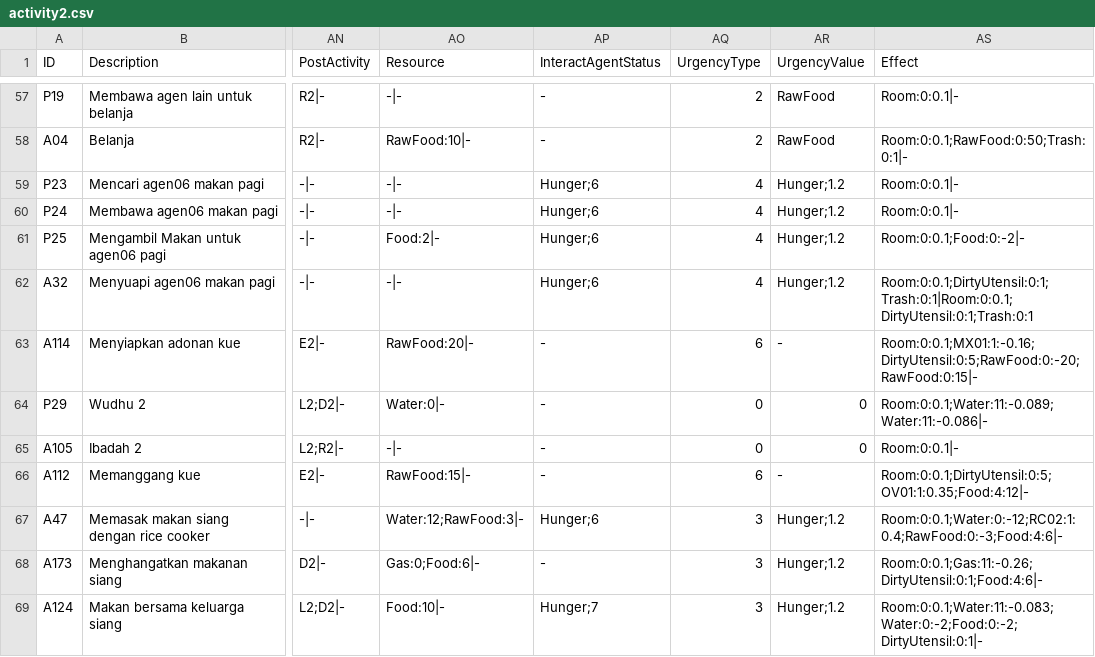
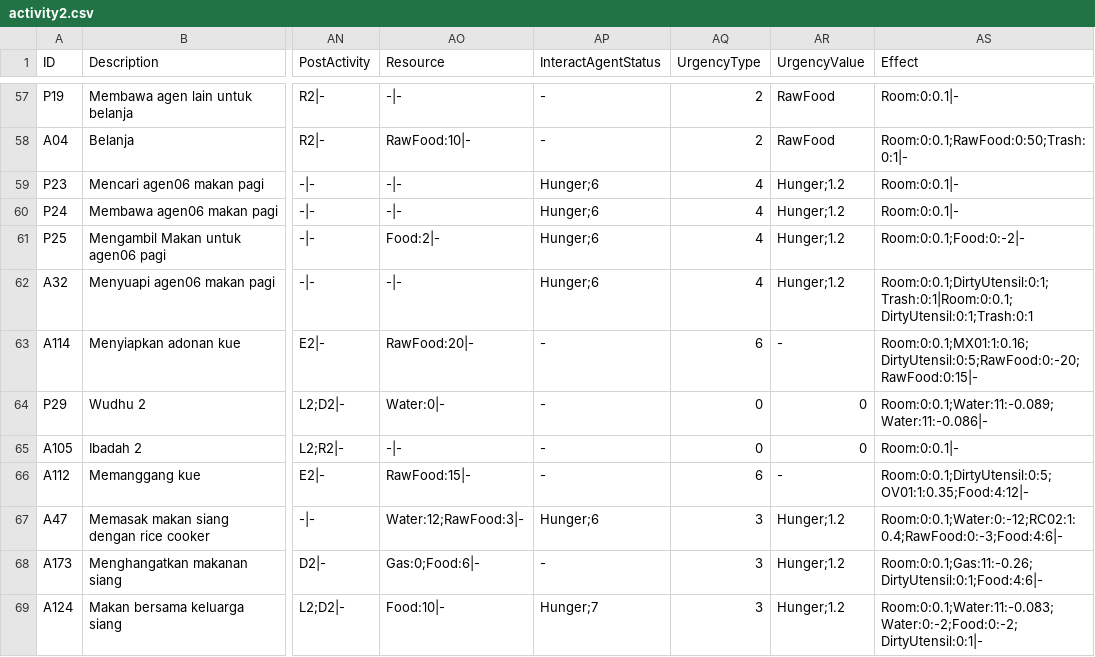
Before and after one commit to jackthezipper/homesimulation, a CSV file: res/silvi/agen02/activity2.csv, drawn as a sheet; only a part is shown, gaps mark what is left out; the diff names each change by its address in the sheet, - before the commit and + after, or states it on an @@ line.

```diff
--- a/res/silvi/agen02/activity2.csv
+++ b/res/silvi/agen02/activity2.csv
-AS63 (Effect): Room:0:0.1;MX01:1:-0.16;DirtyUtensil:0:5;RawFood:0:-20;RawFood:0:15|-
+AS63 (Effect): Room:0:0.1;MX01:1:0.16;DirtyUtensil:0:5;RawFood:0:-20;RawFood:0:15|-
```
Also changed, not shown: 7 other files.
